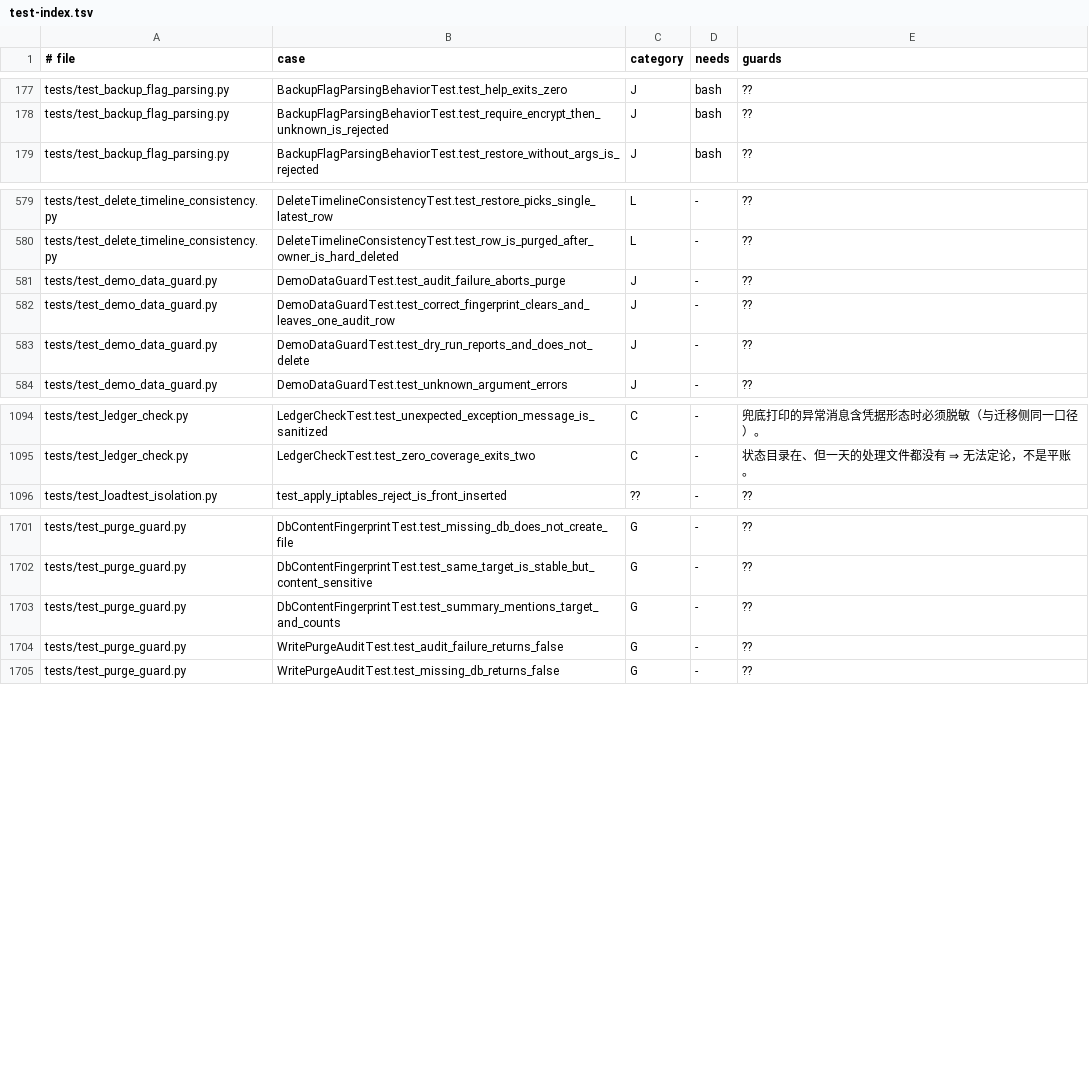
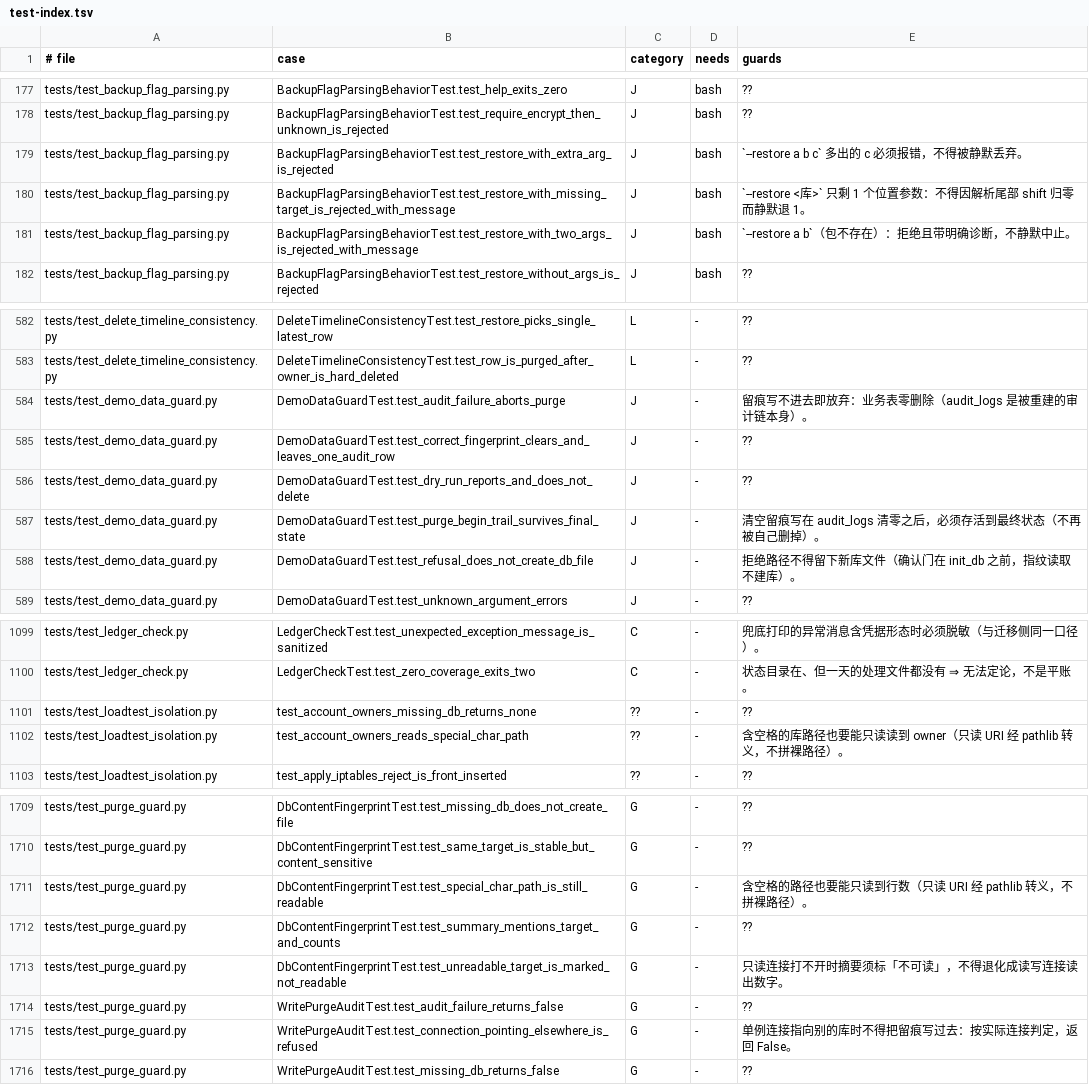
Before and after one commit to frostpolaris1/yiban-auto-sign, a TSV file: docs/dev/test-index.tsv, drawn as a sheet; only a part is shown, gaps mark what is left out; the diff covers the shown part only.

Commit message:
test: 补 bootstrap 前导与守卫细节（评审轮1）

```diff
--- a/docs/dev/test-index.tsv
+++ b/docs/dev/test-index.tsv
@@ -178,2 +178,5 @@ tests/test_backup_flag_parsing.py	BackupFlagParsingBehaviorTest.test_help_exits_
 tests/test_backup_flag_parsing.py	BackupFlagParsingBehaviorTest.test_require_encrypt_then_unknown_is_rejected	J	bash	??
+tests/test_backup_flag_parsing.py	BackupFlagParsingBehaviorTest.test_restore_with_extra_arg_is_rejected	J	bash	`--restore a b c` 多出的 c 必须报错，不得被静默丢弃。
+tests/test_backup_flag_parsing.py	BackupFlagParsingBehaviorTest.test_restore_with_missing_target_is_rejected_with_message	J	bash	`--restore <库>` 只剩 1 个位置参数：不得因解析尾部 shift 归零而静默退 1。
+tests/test_backup_flag_parsing.py	BackupFlagParsingBehaviorTest.test_restore_with_two_args_is_rejected_with_message	J	bash	`--restore a b`（包不存在）：拒绝且带明确诊断，不静默中止。
 tests/test_backup_flag_parsing.py	BackupFlagParsingBehaviorTest.test_restore_without_args_is_rejected	J	bash	??
@@ -580,5 +583,7 @@ tests/test_delete_timeline_consistency.py	DeleteTimelineConsistencyTest.test_res
 tests/test_delete_timeline_consistency.py	DeleteTimelineConsistencyTest.test_row_is_purged_after_owner_is_hard_deleted	L	-	??
-tests/test_demo_data_guard.py	DemoDataGuardTest.test_audit_failure_aborts_purge	J	-	??
+tests/test_demo_data_guard.py	DemoDataGuardTest.test_audit_failure_aborts_purge	J	-	留痕写不进去即放弃：业务表零删除（audit_logs 是被重建的审计链本身）。
 tests/test_demo_data_guard.py	DemoDataGuardTest.test_correct_fingerprint_clears_and_leaves_one_audit_row	J	-	??
 tests/test_demo_data_guard.py	DemoDataGuardTest.test_dry_run_reports_and_does_not_delete	J	-	??
+tests/test_demo_data_guard.py	DemoDataGuardTest.test_purge_begin_trail_survives_final_state	J	-	清空留痕写在 audit_logs 清零之后，必须存活到最终状态（不再被自己删掉）。
+tests/test_demo_data_guard.py	DemoDataGuardTest.test_refusal_does_not_create_db_file	J	-	拒绝路径不得留下新库文件（确认门在 init_db 之前，指纹读取不建库）。
 tests/test_demo_data_guard.py	DemoDataGuardTest.test_unknown_argument_errors	J	-	??
@@ -1095,2 +1100,4 @@ tests/test_ledger_check.py	LedgerCheckTest.test_unexpected_exception_message_is_
 tests/test_ledger_check.py	LedgerCheckTest.test_zero_coverage_exits_two	C	-	状态目录在、但一天的处理文件都没有 ⇒ 无法定论，不是平账。
+tests/test_loadtest_isolation.py	test_account_owners_missing_db_returns_none	??	-	??
+tests/test_loadtest_isolation.py	test_account_owners_reads_special_char_path	??	-	含空格的库路径也要能只读读到 owner（只读 URI 经 pathlib 转义，不拼裸路径）。
 tests/test_loadtest_isolation.py	test_apply_iptables_reject_is_front_inserted	??	-	??
@@ -1702,4 +1710,7 @@ tests/test_purge_guard.py	DbContentFingerprintTest.test_missing_db_does_not_crea
 tests/test_purge_guard.py	DbContentFingerprintTest.test_same_target_is_stable_but_content_sensitive	G	-	??
+tests/test_purge_guard.py	DbContentFingerprintTest.test_special_char_path_is_still_readable	G	-	含空格的路径也要能只读到行数（只读 URI 经 pathlib 转义，不拼裸路径）。
 tests/test_purge_guard.py	DbContentFingerprintTest.test_summary_mentions_target_and_counts	G	-	??
+tests/test_purge_guard.py	DbContentFingerprintTest.test_unreadable_target_is_marked_not_readable	G	-	只读连接打不开时摘要须标「不可读」，不得退化成读写连接读出数字。
 tests/test_purge_guard.py	WritePurgeAuditTest.test_audit_failure_returns_false	G	-	??
+tests/test_purge_guard.py	WritePurgeAuditTest.test_connection_pointing_elsewhere_is_refused	G	-	单例连接指向别的库时不得把留痕写过去：按实际连接判定，返回 False。
 tests/test_purge_guard.py	WritePurgeAuditTest.test_missing_db_returns_false	G	-	??
```
Also changed, not shown: 4 added rows elsewhere in this file, 2 other files.
